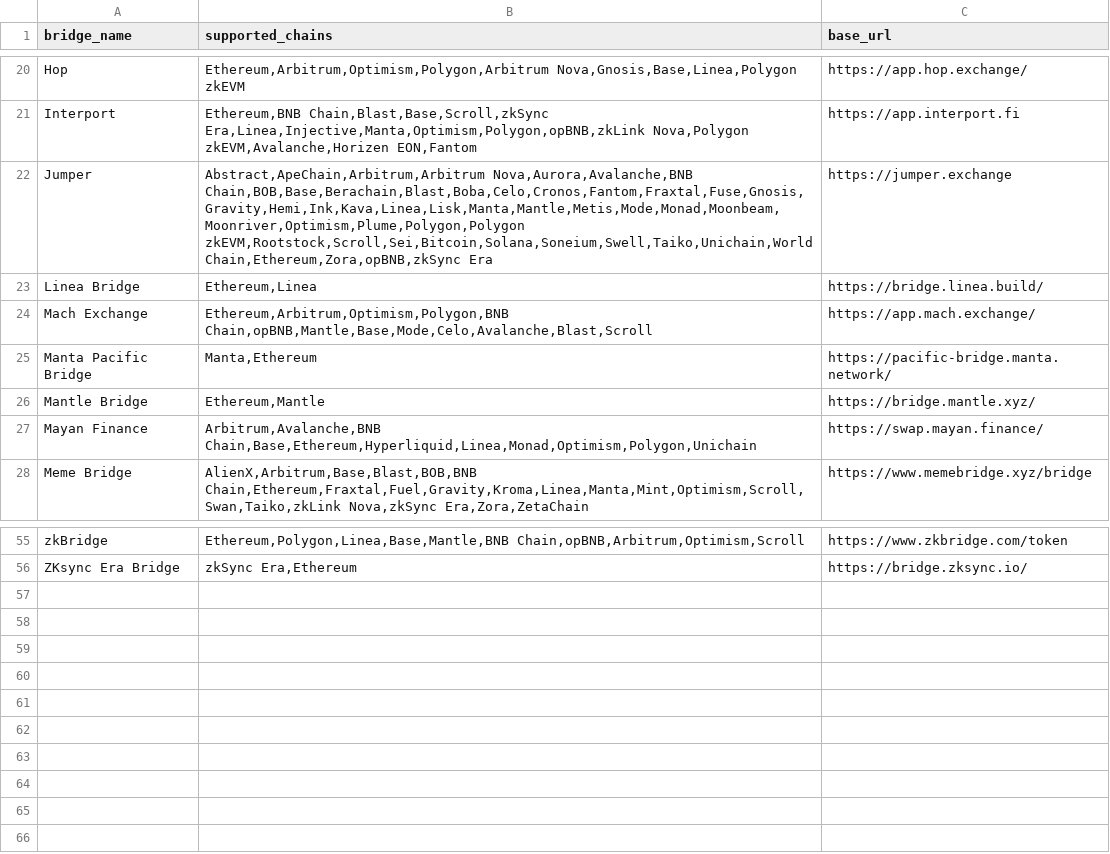
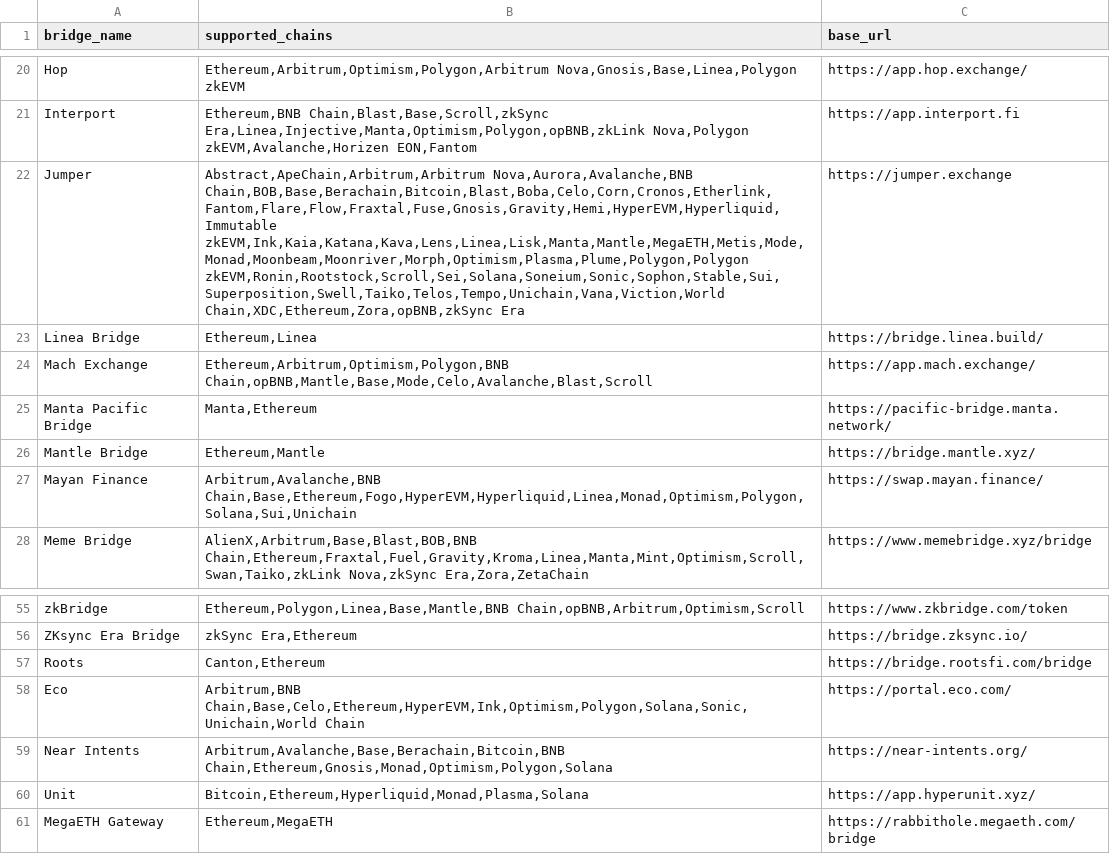
Before and after one commit to 0xjim/bridge-finder, a CSV file: Bridges-Grid view.csv, drawn as a sheet; only a part is shown, gaps mark what is left out.

Commit message:
feat: add Eco, Near Intents, Unit, and MegaETH Gateway bridges

```diff
--- a/Bridges-Grid view.csv
+++ b/Bridges-Grid view.csv
@@ -21,3 +21,3 @@ Hop,"Ethereum,Arbitrum,Optimism,Polygon,Arbitrum Nova,Gnosis,Base,Linea,Polygon
 Interport,"Ethereum,BNB Chain,Blast,Base,Scroll,zkSync Era,Linea,Injective,Manta,Optimism,Polygon,opBNB,zkLink Nova,Polygon zkEVM,Avalanche,Horizen EON,Fantom",https://app.interport.fi
-Jumper,"Abstract,ApeChain,Arbitrum,Arbitrum Nova,Aurora,Avalanche,BNB Chain,BOB,Base,Berachain,Blast,Boba,Celo,Cronos,Fantom,Fraxtal,Fuse,Gnosis,Gravity,Hemi,Ink,Kava,Linea,Lisk,Manta,Mantle,Metis,Mode,Monad,Moonbeam,Moonriver,Optimism,Plume,Polygon,Polygon zkEVM,Rootstock,Scroll,Sei,Bitcoin,Solana,Soneium,Swell,Taiko,Unichain,World Chain,Ethereum,Zora,opBNB,zkSync Era",https://jumper.exchange
+Jumper,"Abstract,ApeChain,Arbitrum,Arbitrum Nova,Aurora,Avalanche,BNB Chain,BOB,Base,Berachain,Bitcoin,Blast,Boba,Celo,Corn,Cronos,Etherlink,Fantom,Flare,Flow,Fraxtal,Fuse,Gnosis,Gravity,Hemi,HyperEVM,Hyperliquid,Immutable zkEVM,Ink,Kaia,Katana,Kava,Lens,Linea,Lisk,Manta,Mantle,MegaETH,Metis,Mode,Monad,Moonbeam,Moonriver,Morph,Optimism,Plasma,Plume,Polygon,Polygon zkEVM,Ronin,Rootstock,Scroll,Sei,Solana,Soneium,Sonic,Sophon,Stable,Sui,Superposition,Swell,Taiko,Telos,Tempo,Unichain,Vana,Viction,World Chain,XDC,Ethereum,Zora,opBNB,zkSync Era",https://jumper.exchange
 Linea Bridge,"Ethereum,Linea",https://bridge.linea.build/
@@ -26,3 +26,3 @@ Manta Pacific Bridge,"Manta,Ethereum",https://pacific-bridge.manta.network/
 Mantle Bridge,"Ethereum,Mantle",https://bridge.mantle.xyz/
-Mayan Finance,"Arbitrum,Avalanche,BNB Chain,Base,Ethereum,Hyperliquid,Linea,Monad,Optimism,Polygon,Unichain",https://swap.mayan.finance/
+Mayan Finance,"Arbitrum,Avalanche,BNB Chain,Base,Ethereum,Fogo,HyperEVM,Hyperliquid,Linea,Monad,Optimism,Polygon,Solana,Sui,Unichain",https://swap.mayan.finance/
 Meme Bridge,"AlienX,Arbitrum,Base,Blast,BOB,BNB Chain,Ethereum,Fraxtal,Fuel,Gravity,Kroma,Linea,Manta,Mint,Optimism,Scroll,Swan,Taiko,zkLink Nova,zkSync Era,Zora,ZetaChain",https://www.memebridge.xyz/bridge
@@ -56 +56,6 @@ zkBridge,"Ethereum,Polygon,Linea,Base,Mantle,BNB Chain,opBNB,Arbitrum,Optimism,S
 ZKsync Era Bridge,"zkSync Era,Ethereum",https://bridge.zksync.io/
+Roots,"Canton,Ethereum",https://bridge.rootsfi.com/bridge
+Eco,"Arbitrum,BNB Chain,Base,Celo,Ethereum,HyperEVM,Ink,Optimism,Polygon,Solana,Sonic,Unichain,World Chain",https://portal.eco.com/
+Near Intents,"Arbitrum,Avalanche,Base,Berachain,Bitcoin,BNB Chain,Ethereum,Gnosis,Monad,Optimism,Polygon,Solana",https://near-intents.org/
+Unit,"Bitcoin,Ethereum,Hyperliquid,Monad,Plasma,Solana",https://app.hyperunit.xyz/
+MegaETH Gateway,"Ethereum,MegaETH",https://rabbithole.megaeth.com/bridge
```
